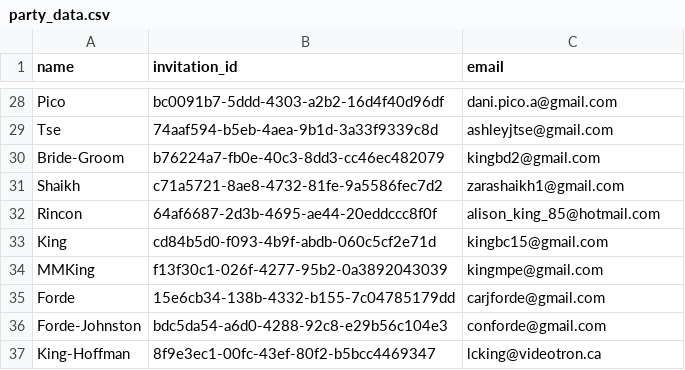
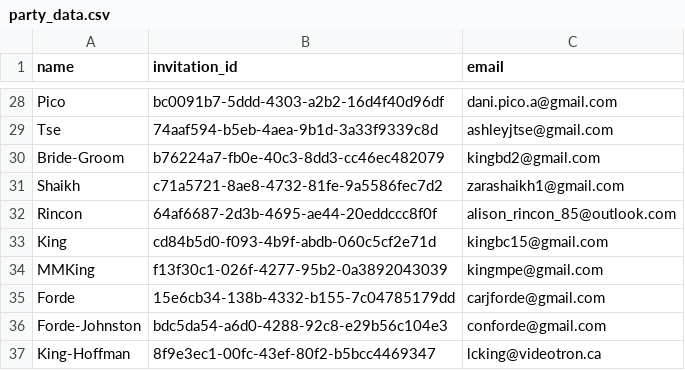
Before and after one commit to kingbd2/AbiBrianWeddingApp, a CSV file: data/party_data.csv, drawn as a sheet; only a part is shown, gaps mark what is left out.

```diff
--- a/data/party_data.csv
+++ b/data/party_data.csv
@@ -31,3 +31,3 @@ Bride-Groom,b76224a7-fb0e-40c3-8dd3-cc46ec482079,kingbd2@gmail.com
 Shaikh,c71a5721-8ae8-4732-81fe-9a5586fec7d2,zarashaikh1@gmail.com
-Rincon,64af6687-2d3b-4695-ae44-20eddccc8f0f,alison_king_85@hotmail.com
+Rincon,64af6687-2d3b-4695-ae44-20eddccc8f0f,alison_rincon_85@outlook.com
 King,cd84b5d0-f093-4b9f-abdb-060c5cf2e71d,kingbc15@gmail.com
```
Also changed, not shown: data/guest_data.csv, 7 other files.
